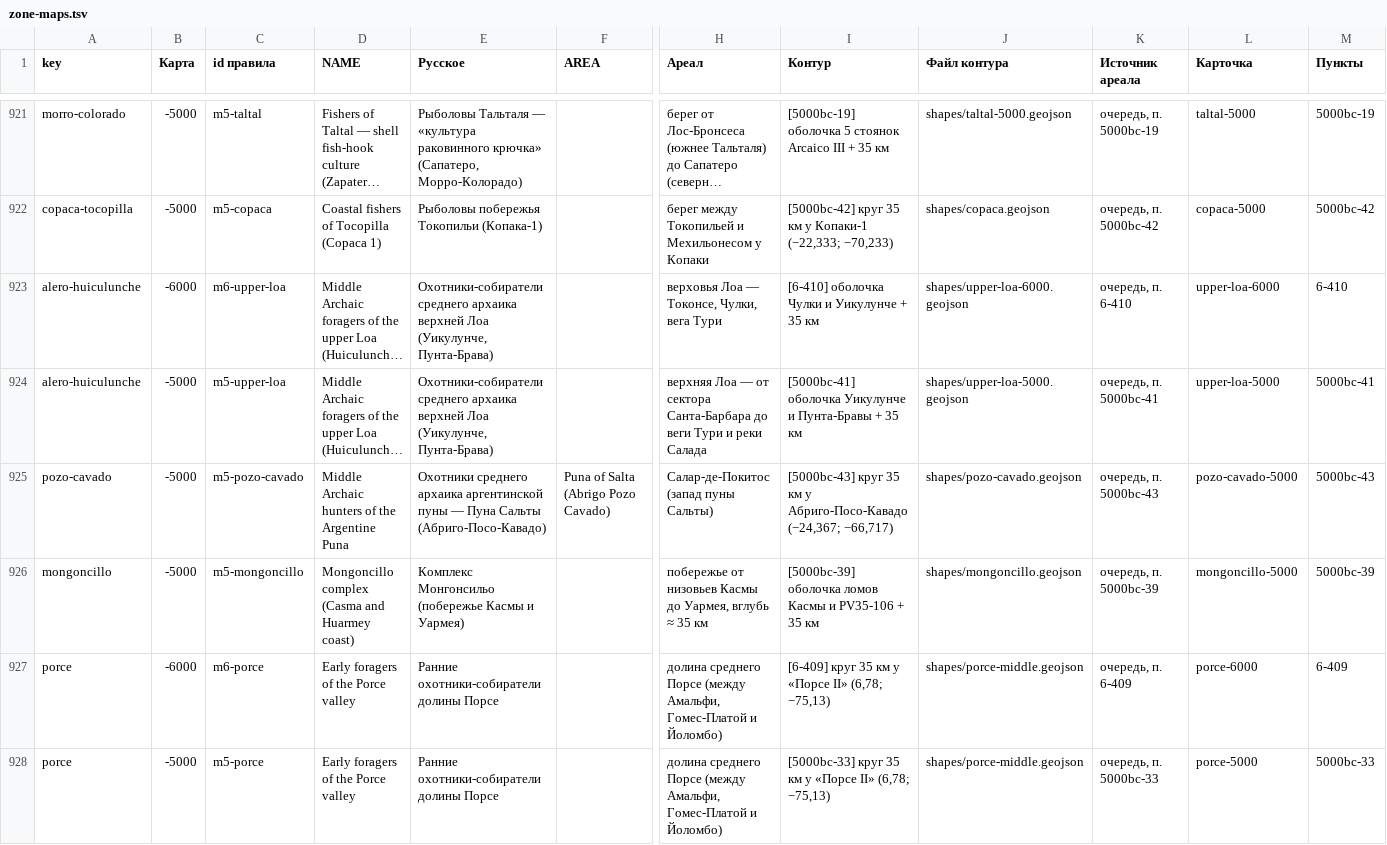
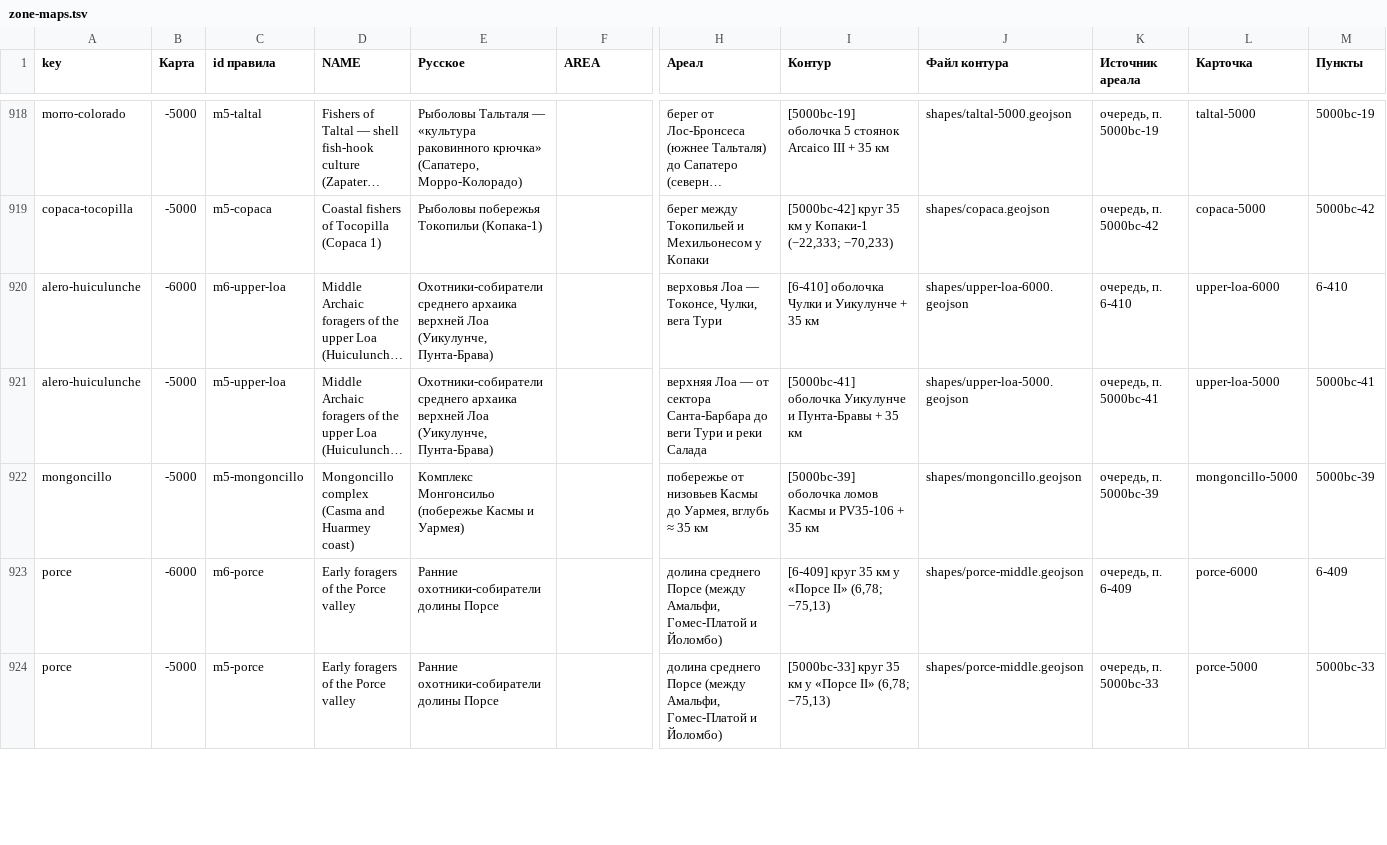
Before and after one commit to Hurthling/World-History-Map, a TSV file: corrections/zone-maps.tsv, drawn as a sheet; only a part is shown, gaps mark what is left out; long unchanged cells end in …; removed rows and columns are numbered as before the commit, all else as after; rows hold the shown columns only; the diff covers the shown part only; the diff names each change by its address in the sheet, - before the commit and + after, or states it on an @@ line.

```diff
--- a/corrections/zone-maps.tsv
+++ b/corrections/zone-maps.tsv
-row 925: pozo-cavado | -5000 | m5-pozo-cavado | Middle Archaic hunters of the Argentine Puna | Охотники среднего архаика аргентинской пуны — Пуна Сальты (Абриго-Посо-Кавадо) | Puna of Salta (Abrigo Pozo Cavado) | Салар-де-Покитос (запад пуны Сальты) | [5000bc-43] круг 35 км у Абриго-Посо-Кавадо (−24,367; −66,717) | shapes/pozo-cavado.geojson | очередь, п. 5000bc-43 | pozo-cavado-5000 | 5000bc-43
```
Also changed, not shown: 9 added rows, 3 removed rows and 7 edited cells elsewhere in this file, corrections/zones.tsv, 21 other files.
